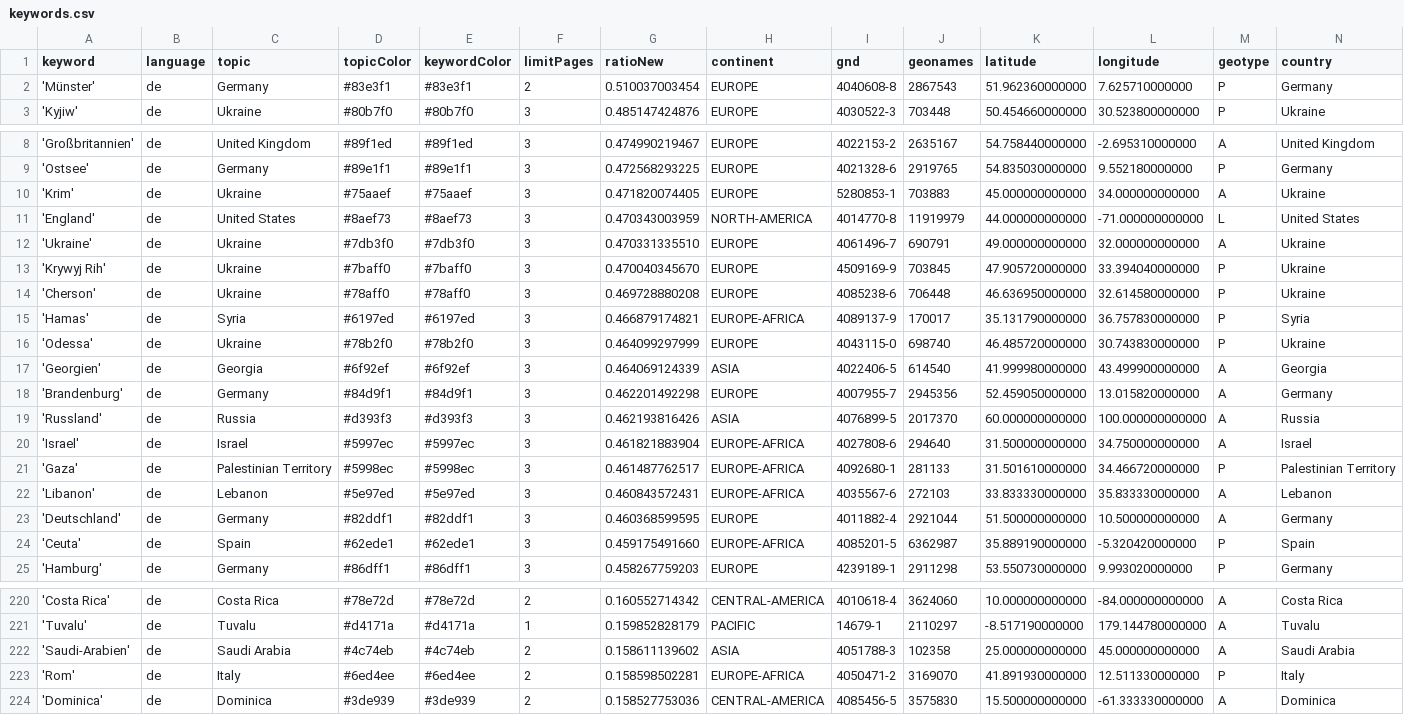
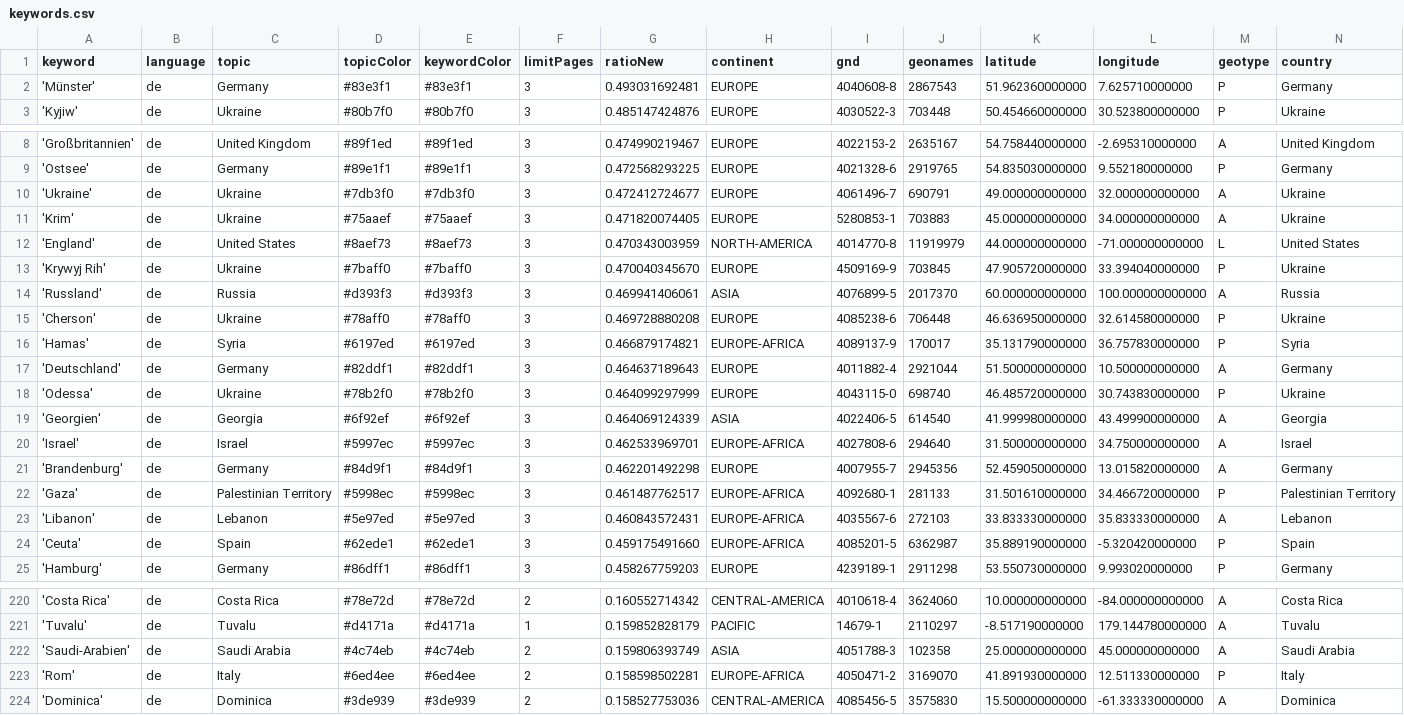
Before and after one commit to mizilett-news/ortsFluesterer, a CSV file: keywords.csv, drawn as a sheet; only a part is shown, gaps mark what is left out; removed rows and columns are numbered as before the commit, all else as after; rows hold the shown columns only; the diff covers the shown part only; the diff names each change by its address in the sheet, - before the commit and + after, or states it on an @@ line.

```diff
--- a/keywords.csv
+++ b/keywords.csv
-F2 (limitPages): 2
+F2 (limitPages): 3
-G2 (ratioNew): 0.510037003454
+G2 (ratioNew): 0.493031692481
+row 10: 'Ukraine' | de | Ukraine | #7db3f0 | #7db3f0 | 3 | 0.472412724677 | EUROPE | 4061496-7 | 690791 | 49.000000000000 | 32.000000000000 | A | Ukraine
-row 12: 'Ukraine' | de | Ukraine | #7db3f0 | #7db3f0 | 3 | 0.470331335510 | EUROPE | 4061496-7 | 690791 | 49.000000000000 | 32.000000000000 | A | Ukraine
+row 14: 'Russland' | de | Russia | #d393f3 | #d393f3 | 3 | 0.469941406061 | ASIA | 4076899-5 | 2017370 | 60.000000000000 | 100.000000000000 | A | Russia
+row 17: 'Deutschland' | de | Germany | #82ddf1 | #82ddf1 | 3 | 0.464637189643 | EUROPE | 4011882-4 | 2921044 | 51.500000000000 | 10.500000000000 | A | Germany
+row 20: 'Israel' | de | Israel | #5997ec | #5997ec | 3 | 0.462533969701 | EUROPE-AFRICA | 4027808-6 | 294640 | 31.500000000000 | 34.750000000000 | A | Israel
-row 19: 'Russland' | de | Russia | #d393f3 | #d393f3 | 3 | 0.462193816426 | ASIA | 4076899-5 | 2017370 | 60.000000000000 | 100.000000000000 | A | Russia
-row 20: 'Israel' | de | Israel | #5997ec | #5997ec | 3 | 0.461821883904 | EUROPE-AFRICA | 4027808-6 | 294640 | 31.500000000000 | 34.750000000000 | A | Israel
-row 23: 'Deutschland' | de | Germany | #82ddf1 | #82ddf1 | 3 | 0.460368599595 | EUROPE | 4011882-4 | 2921044 | 51.500000000000 | 10.500000000000 | A | Germany
-G222 (ratioNew): 0.158611139602
+G222 (ratioNew): 0.159806393749
```
Also changed, not shown: 1 added row, 1 removed row and 3 edited cells elsewhere in this file, 1 other file.
